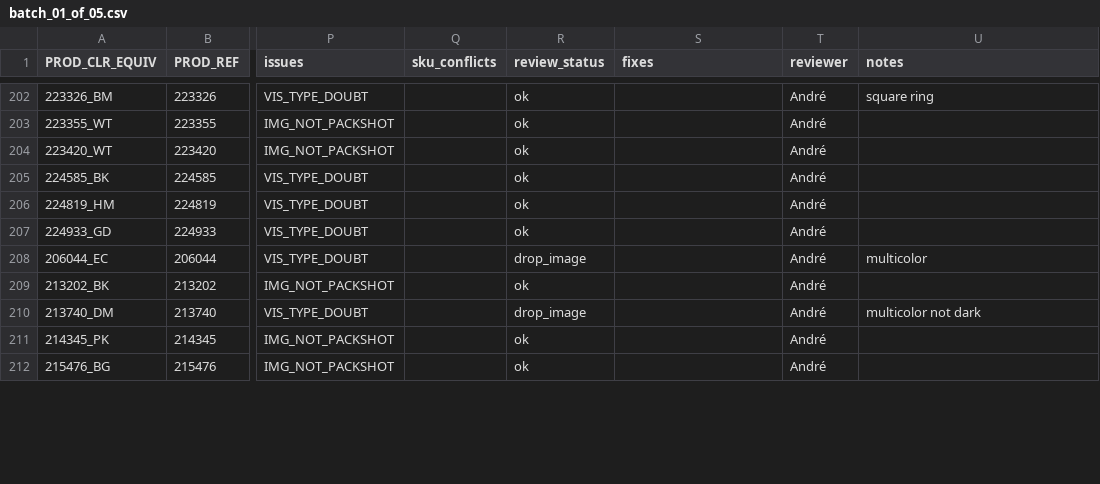
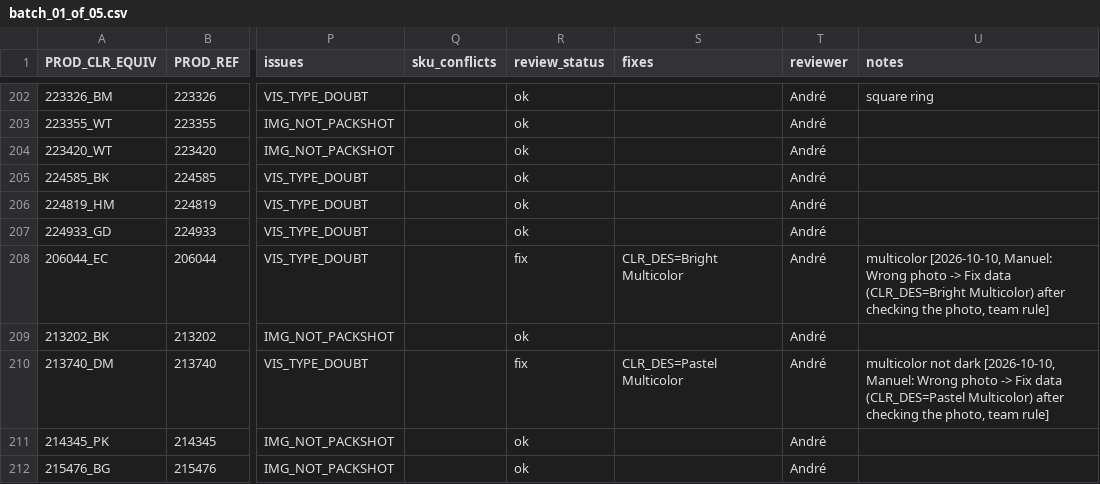
Before and after one commit to therealblitz00/ECQ, a CSV file: outputs/phase1/batches/batch_01_of_05.csv, drawn as a sheet; only a part is shown, gaps mark what is left out; the diff covers the shown part only; the diff names each change by its address in the sheet, - before the commit and + after, or states it on an @@ line.

```diff
--- a/outputs/phase1/batches/batch_01_of_05.csv
+++ b/outputs/phase1/batches/batch_01_of_05.csv
-R208 (review_status): drop_image
+R208 (review_status): fix
-S208 (fixes): (empty)
+S208 (fixes): CLR_DES=Bright Multicolor
-U208 (notes): multicolor
+U208 (notes): multicolor [2026-10-10, Manuel: Wrong photo -> Fix data (CLR_DES=Bright Multicolor) after checking the photo, team rule]
-R210 (review_status): drop_image
+R210 (review_status): fix
-S210 (fixes): (empty)
+S210 (fixes): CLR_DES=Pastel Multicolor
-U210 (notes): …not dark
+U210 (notes): …not dark [2026-10-10, Manuel: Wrong photo -> Fix data (CLR_DES=Pastel Multicolor) after checking the photo, team rule]
```
Also changed, not shown: 85 edited cells elsewhere in this file.
